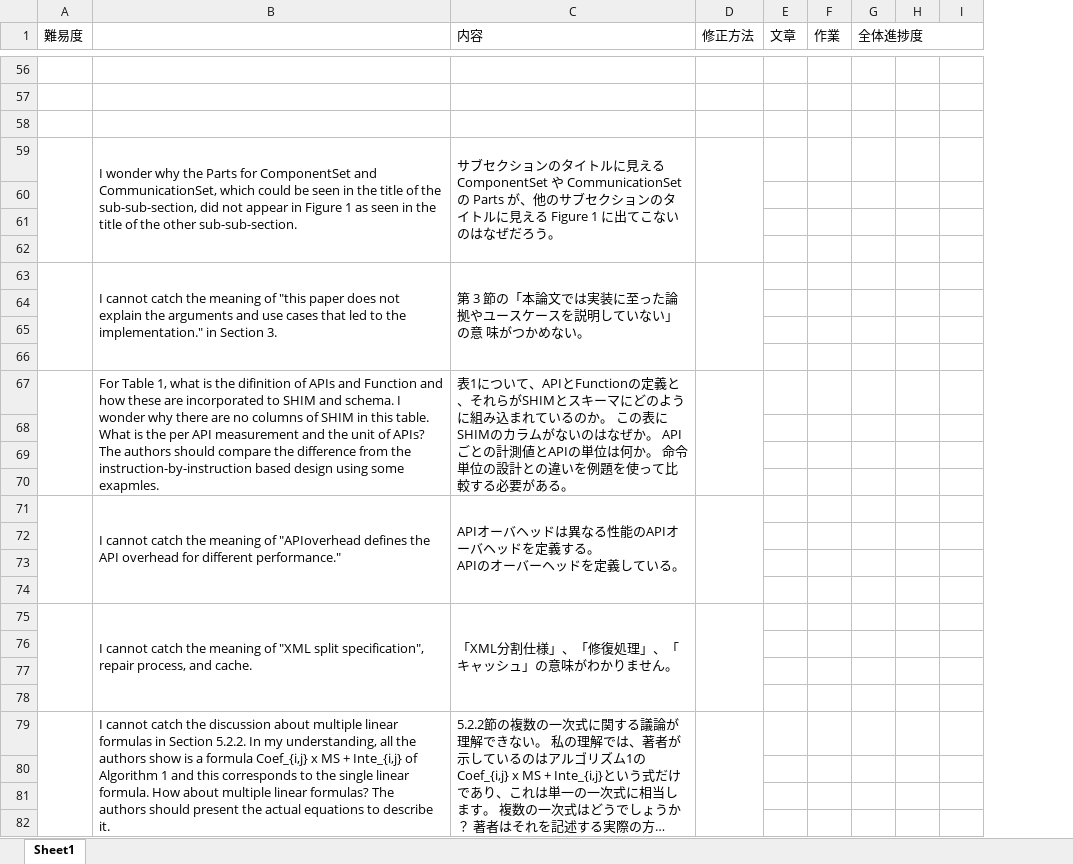
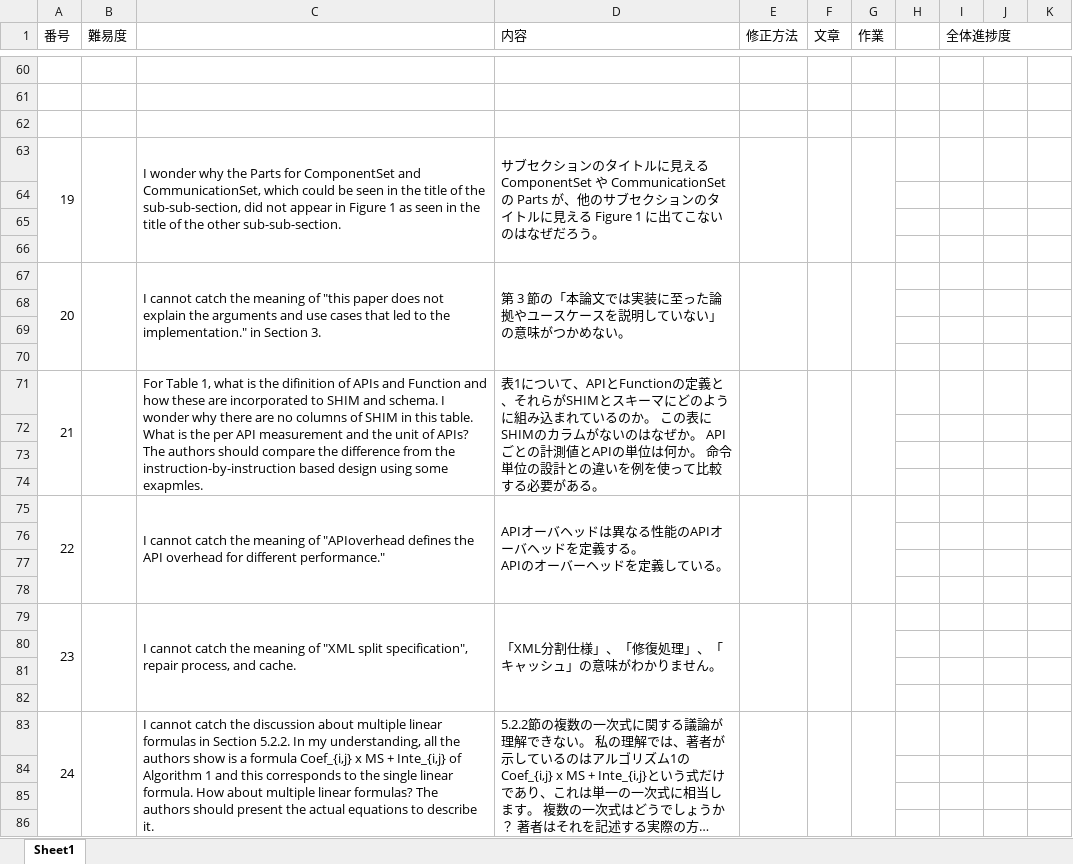
Before and after one commit to WindBellYura/Research, an Excel workbook: Match/0307/論文誌査読対応.xlsx, sheet Sheet1, drawn as a sheet; only a part is shown, gaps mark what is left out; long unchanged cells end in …; values as stored, in another font and other column widths than the file's, no cell formats; addresses are those after the commit; the diff covers the shown part only; the diff names each change by its address in the sheet, - before the commit and + after, or states it on an @@ line.

```diff
--- a/Match/0307/論文誌査読対応.xlsx (sheet Sheet1)
+++ b/Match/0307/論文誌査読対応.xlsx (sheet Sheet1)
+column A (番号), rows 63-83: 19 |  |  |  | 20 |  |  |  | 21 |  |  |  | 22 |  |  |  | 23 |  |  |  | 24
+column H, empty
+F63:F66 merged
+G63:G66 merged
-D67 (内容): …い」の意 味がつか…
+D67 (内容): …い」の意味がつか…
+F67:F70 merged
+G67:G70 merged
-D71 (内容): …違いを例題を使って…
+D71 (内容): …違いを例を使って…
+F71:F74 merged
+G71:G74 merged
+F75:F78 merged
+G75:G78 merged
+F79:F82 merged
+G79:G82 merged
+F83:F86 merged
+G83:G86 merged
```
Also changed, not shown: 6 added rows, 2 removed rows, 13 edited cells and merged cells elsewhere in this sheet, cell formats.
